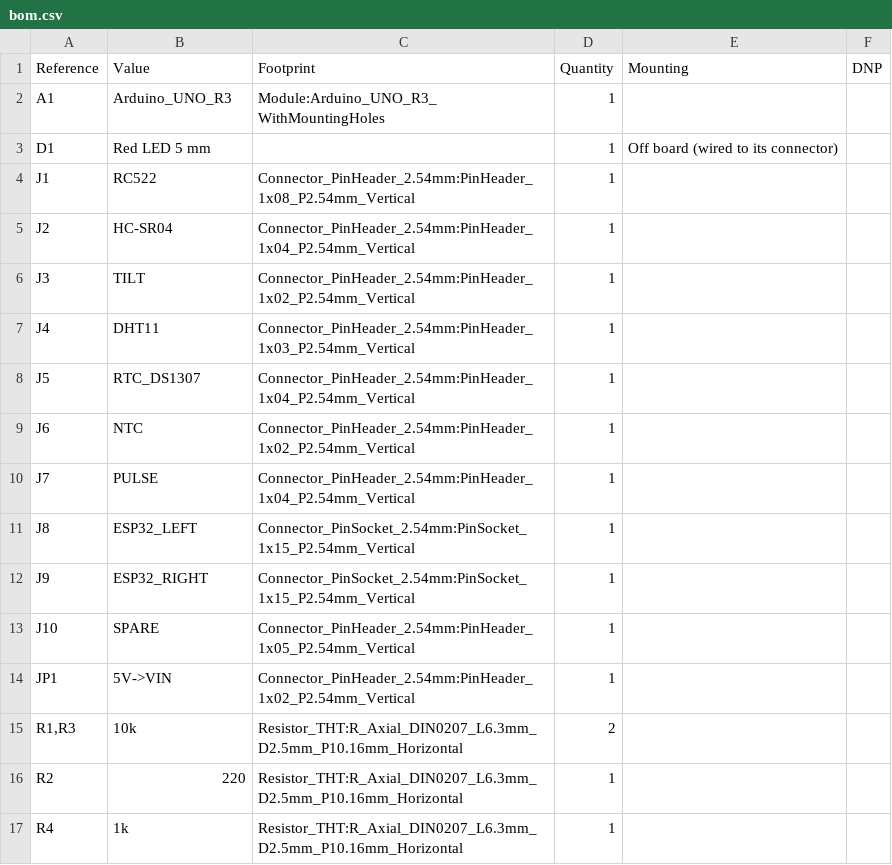
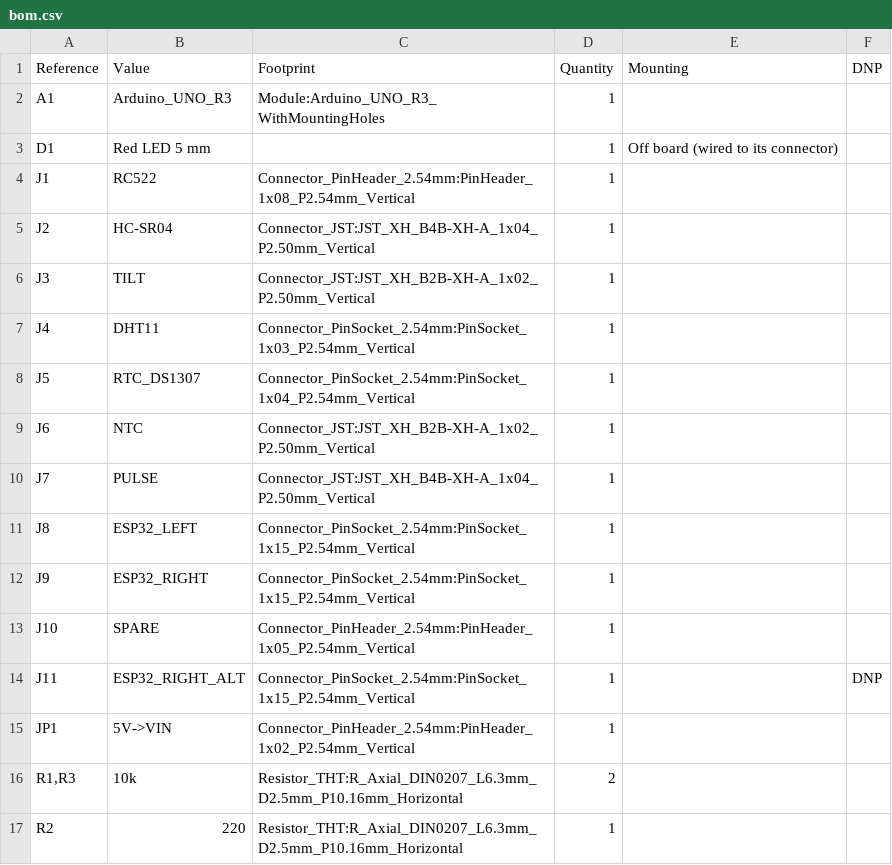
Before and after one commit to arsenii-g/AntaresAstroMed, a CSV file: hardware/bom.csv, drawn as a sheet; only a part is shown; the shorter side is filled out with more unchanged rows.

Commit message:
Hardware: PCB layout, Gerbers and connector updates (#19)

```diff
--- a/hardware/bom.csv
+++ b/hardware/bom.csv
@@ -4,8 +4,8 @@
 "J1","RC522","Connector_PinHeader_2.54mm:PinHeader_1x08_P2.54mm_Vertical","1","",""
-"J2","HC-SR04","Connector_PinHeader_2.54mm:PinHeader_1x04_P2.54mm_Vertical","1","",""
-"J3","TILT","Connector_PinHeader_2.54mm:PinHeader_1x02_P2.54mm_Vertical","1","",""
-"J4","DHT11","Connector_PinHeader_2.54mm:PinHeader_1x03_P2.54mm_Vertical","1","",""
-"J5","RTC_DS1307","Connector_PinHeader_2.54mm:PinHeader_1x04_P2.54mm_Vertical","1","",""
-"J6","NTC","Connector_PinHeader_2.54mm:PinHeader_1x02_P2.54mm_Vertical","1","",""
-"J7","PULSE","Connector_PinHeader_2.54mm:PinHeader_1x04_P2.54mm_Vertical","1","",""
+"J2","HC-SR04","Connector_JST:JST_XH_B4B-XH-A_1x04_P2.50mm_Vertical","1","",""
+"J3","TILT","Connector_JST:JST_XH_B2B-XH-A_1x02_P2.50mm_Vertical","1","",""
+"J4","DHT11","Connector_PinSocket_2.54mm:PinSocket_1x03_P2.54mm_Vertical","1","",""
+"J5","RTC_DS1307","Connector_PinSocket_2.54mm:PinSocket_1x04_P2.54mm_Vertical","1","",""
+"J6","NTC","Connector_JST:JST_XH_B2B-XH-A_1x02_P2.50mm_Vertical","1","",""
+"J7","PULSE","Connector_JST:JST_XH_B4B-XH-A_1x04_P2.50mm_Vertical","1","",""
 "J8","ESP32_LEFT","Connector_PinSocket_2.54mm:PinSocket_1x15_P2.54mm_Vertical","1","",""
@@ -13,2 +13,3 @@
 "J10","SPARE","Connector_PinHeader_2.54mm:PinHeader_1x05_P2.54mm_Vertical","1","",""
+"J11","ESP32_RIGHT_ALT","Connector_PinSocket_2.54mm:PinSocket_1x15_P2.54mm_Vertical","1","","DNP"
 "JP1","5V->VIN","Connector_PinHeader_2.54mm:PinHeader_1x02_P2.54mm_Vertical","1","",""
```
Also changed, not shown: 25 other files.
